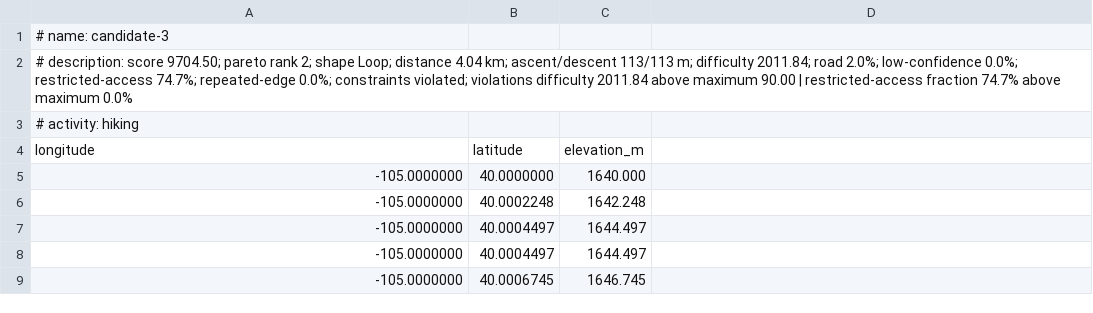
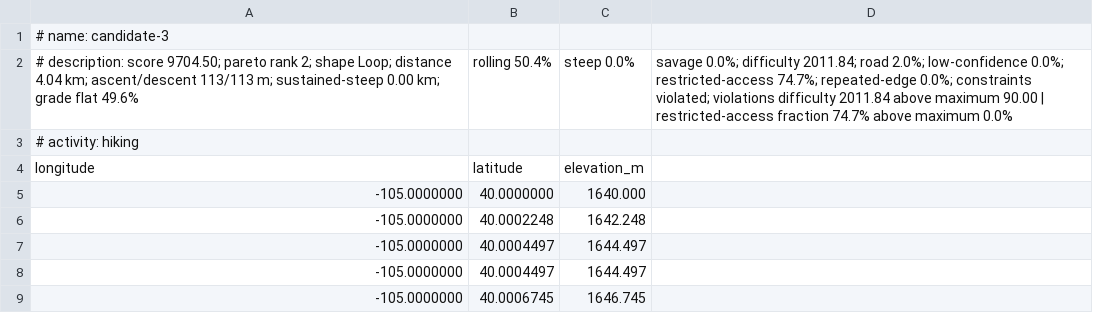
Before and after one commit to aoaoaoaoaoaoaoaoaoaoaoaoaoaoaoaoaoaoaoa/adequate-trailgen, a CSV file: demo/mini-loop/routes/candidate-3.csv, drawn as a sheet; only a part is shown; removed rows and columns are numbered as before the commit, all else as after; the diff names each change by its address in the sheet, - before the commit and + after, or states it on an @@ line.

```diff
--- a/demo/mini-loop/routes/candidate-3.csv
+++ b/demo/mini-loop/routes/candidate-3.csv
-row 2: # description: score 9704.50; pareto rank 2; shape Loop; distance 4.04 km; ascent/descent 113/113 m; difficulty 2011.84; road 2.0%; low-confidence 0.0%; restricted-access 74.7%; repeated-edge 0.0%; constraints violated; violations difficulty 2011.84 above maximum 90.00 | restricted-access fraction 74.7% above maximum 0.0%
+row 2: # description: score 9704.50; pareto rank 2; shape Loop; distance 4.04 km; ascent/descent 113/113 m; sustained-steep 0.00 km; grade flat 49.6% | rolling 50.4% | steep 0.0% | savage 0.0%; difficulty 2011.84; road 2.0%; low-confidence 0.0%; restricted-access 74.7%; repeated-edge 0.0%; constraints violated; violations difficulty 2011.84 above maximum 90.00 | restricted-access fraction 74.7% above maximum 0.0%
```
Also changed, not shown: demo/mini-loop/routes/candidate-1.csv, demo/mini-loop/routes/candidate-1.selected.csv, 35 other files.
